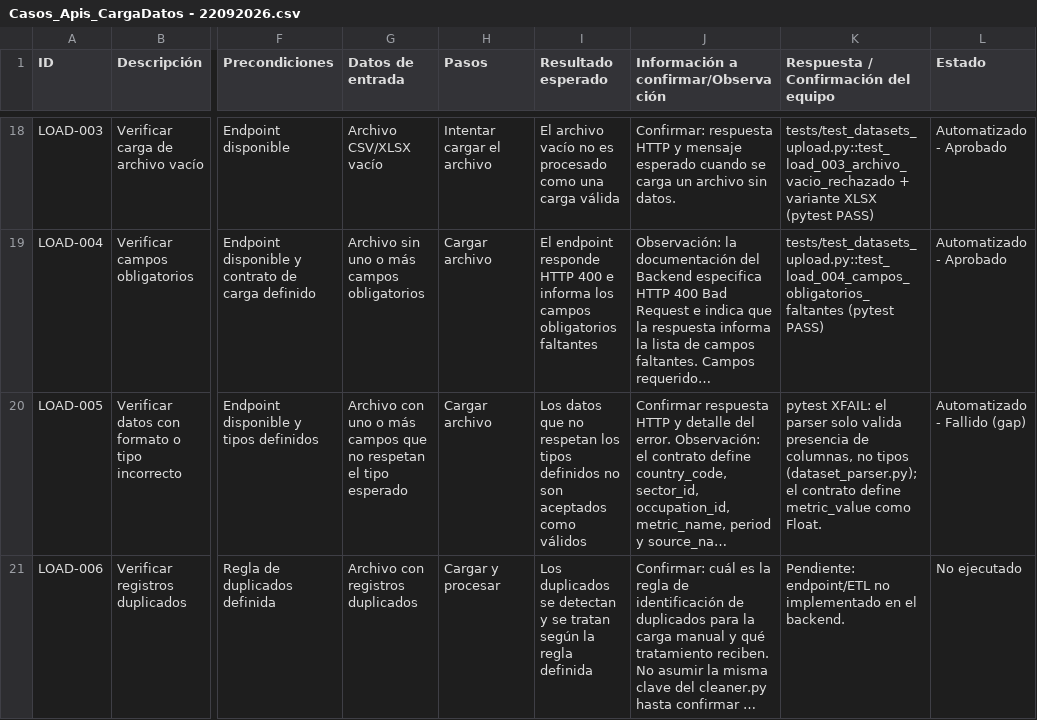
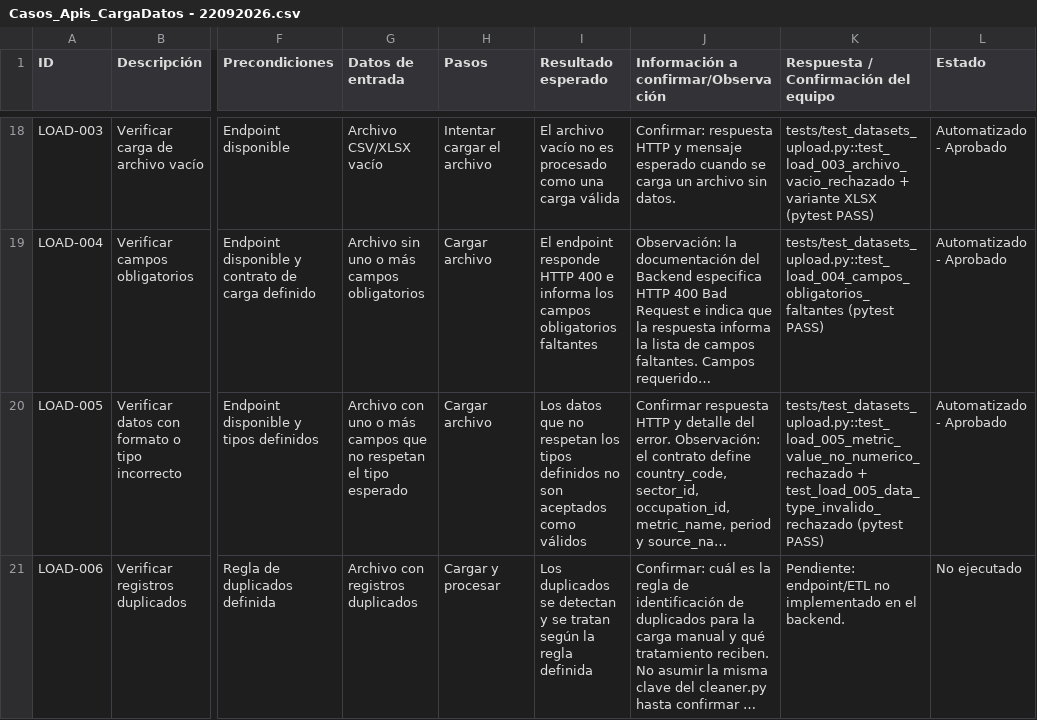
Before and after one commit to CristianPurpura/backend-pruebas-front, a CSV file: docs/Casos_Apis_CargaDatos - 22092026.csv, drawn as a sheet; only a part is shown, gaps mark what is left out; long unchanged cells end in …; the diff covers the shown part only; the diff names each change by its address in the sheet, - before the commit and + after, or states it on an @@ line.

Commit message:
feat: validacion de valores en upload (pais, data_type, metric_value, ocupaciones OCUP_01..20) y matriz QA actualizada (ref LOAD-005/007/008)

```diff
--- a/docs/Casos_Apis_CargaDatos - 22092026.csv
+++ b/docs/Casos_Apis_CargaDatos - 22092026.csv
-K20: pytest XFAIL: el parser solo valida presencia de columnas, no tipos (dataset_parser.py); el contrato define metric_value como Float.
+K20: tests/test_datasets_upload.py::test_load_005_metric_value_no_numerico_rechazado + test_load_005_data_type_invalido_rechazado (pytest PASS)
-L20 (Estado): Automatizado - Fallido (gap)
+L20 (Estado): Automatizado - Aprobado
```
Also changed, not shown: 4 edited cells elsewhere in this file, 3 other files.
